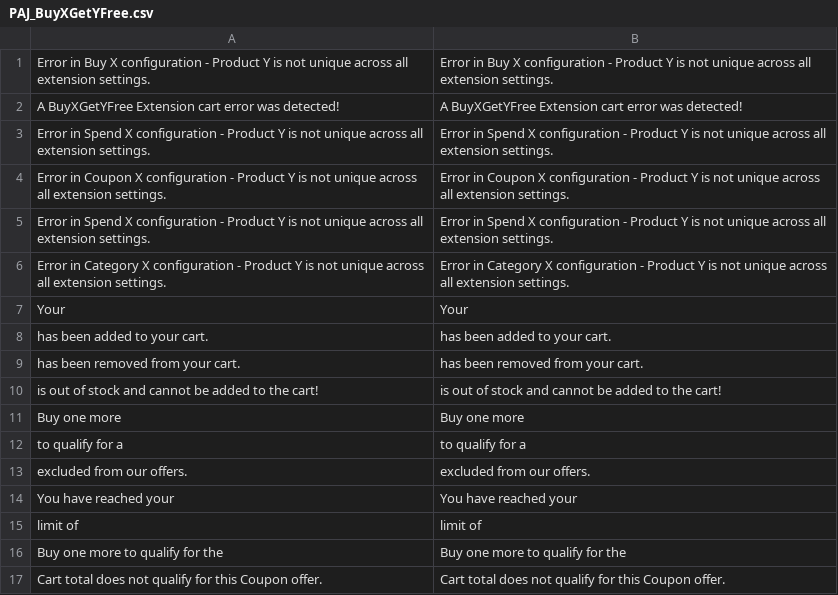
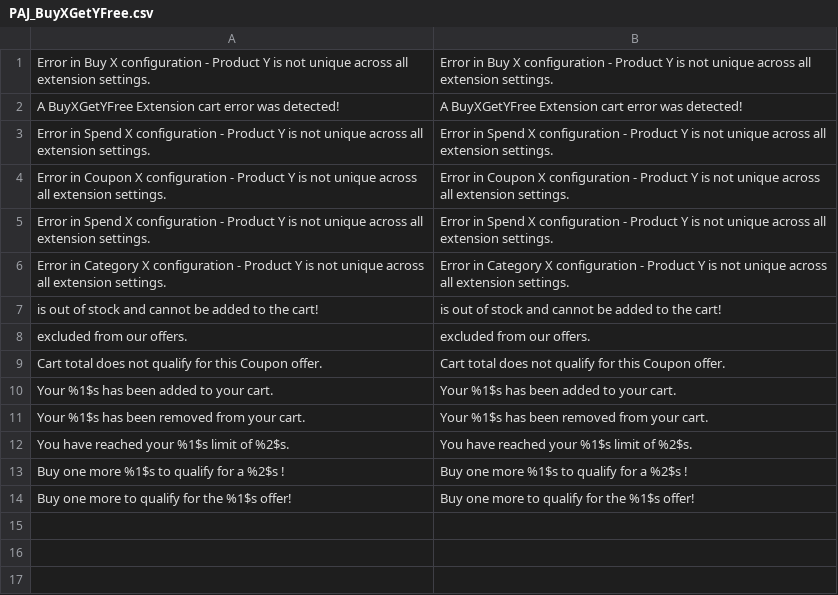
Before and after one commit to gaiterjones/magento-buy-x-get-y-free, a CSV file: app/locale/en_GB/PAJ_BuyXGetYFree.csv, drawn as a sheet.

```diff
--- a/app/locale/en_GB/PAJ_BuyXGetYFree.csv
+++ b/app/locale/en_GB/PAJ_BuyXGetYFree.csv
@@ -6,12 +6,9 @@
 "Error in Category X configuration - Product Y is not unique across all extension settings.","Error in Category X configuration - Product Y is not unique across all extension settings."
-"Your","Your"
-"has been added to your cart.","has been added to your cart."
-"has been removed from your cart.","has been removed from your cart."
 "is out of stock and cannot be added to the cart!","is out of stock and cannot be added to the cart!"
-"Buy one more","Buy one more"
-"to qualify for a ","to qualify for a"
 "excluded from our offers.","excluded from our offers."
-"You have reached your","You have reached your"
-"limit of","limit of"
-"Buy one more to qualify for the","Buy one more to qualify for the"
 "Cart total does not qualify for this Coupon offer.","Cart total does not qualify for this Coupon offer."
+"Your %1$s has been added to your cart.","Your %1$s has been added to your cart."
+"Your %1$s has been removed from your cart.","Your %1$s has been removed from your cart."
+"You have reached your %1$s limit of %2$s.","You have reached your %1$s limit of %2$s."
+"Buy one more %1$s to qualify for a %2$s !","Buy one more %1$s to qualify for a %2$s !"
+"Buy one more to qualify for the %1$s offer!","Buy one more to qualify for the %1$s offer!"
```
Also changed, not shown: app/locale/da_DK/PAJ_BuyXGetYFree.csv, app/locale/de_DE/PAJ_BuyXGetYFree.csv, 8 other files.
